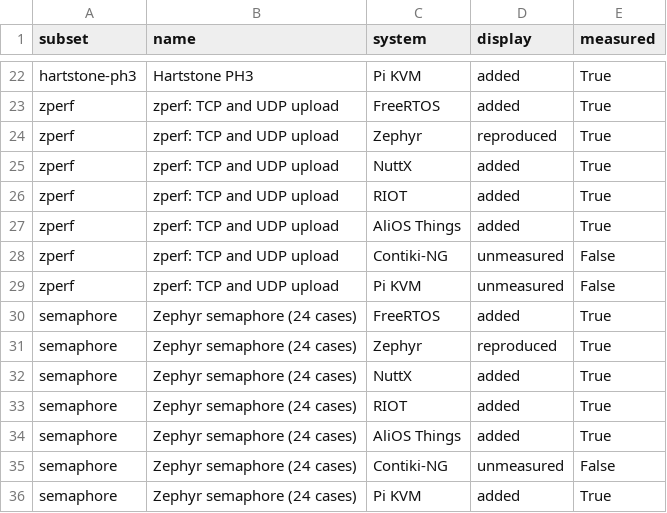
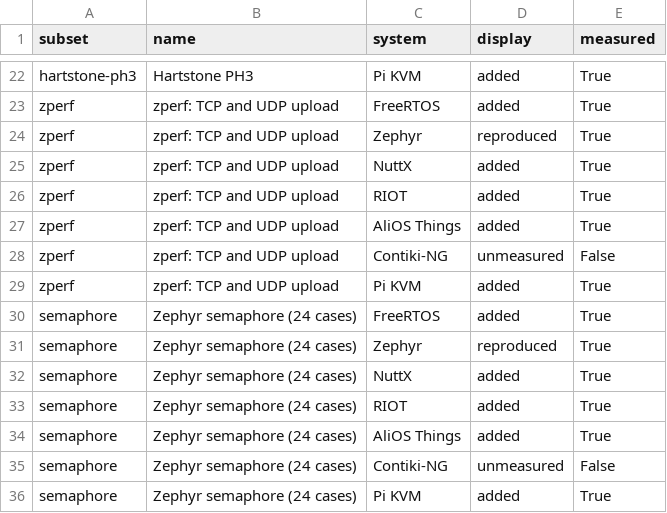
Before and after one commit to ELE-Jay/EunoTOS-review-artifact, a CSV file: results/current/coverage.csv, drawn as a sheet; only a part is shown, gaps mark what is left out.

Commit message:
Synchronize verified coverage: 6 cells remain

```diff
--- a/results/current/coverage.csv
+++ b/results/current/coverage.csv
@@ -28,3 +28,3 @@ zperf,zperf: TCP and UDP upload,AliOS Things,added,True
 zperf,zperf: TCP and UDP upload,Contiki-NG,unmeasured,False
-zperf,zperf: TCP and UDP upload,Pi KVM,unmeasured,False
+zperf,zperf: TCP and UDP upload,Pi KVM,added,True
 semaphore,Zephyr semaphore (24 cases),FreeRTOS,added,True
```
Also changed, not shown: 8 other files.
